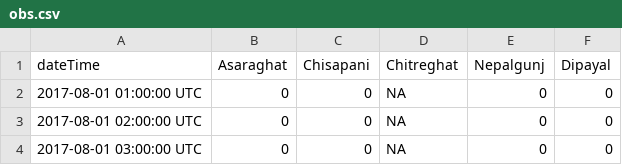
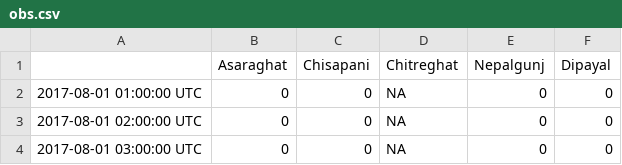
Before and after one commit to waternumbers/spatialRain, a CSV file: inst/extdata/obs.csv, drawn as a sheet; only a part is shown.

```diff
--- a/inst/extdata/obs.csv
+++ b/inst/extdata/obs.csv
@@ -1,2 +1,2 @@
-dateTime,Asaraghat,Chisapani,Chitreghat,Nepalgunj,Dipayal
+,Asaraghat,Chisapani,Chitreghat,Nepalgunj,Dipayal
 2017-08-01 01:00:00 UTC,0,0,NA,0,0
```
Also changed, not shown: 39 other files.
